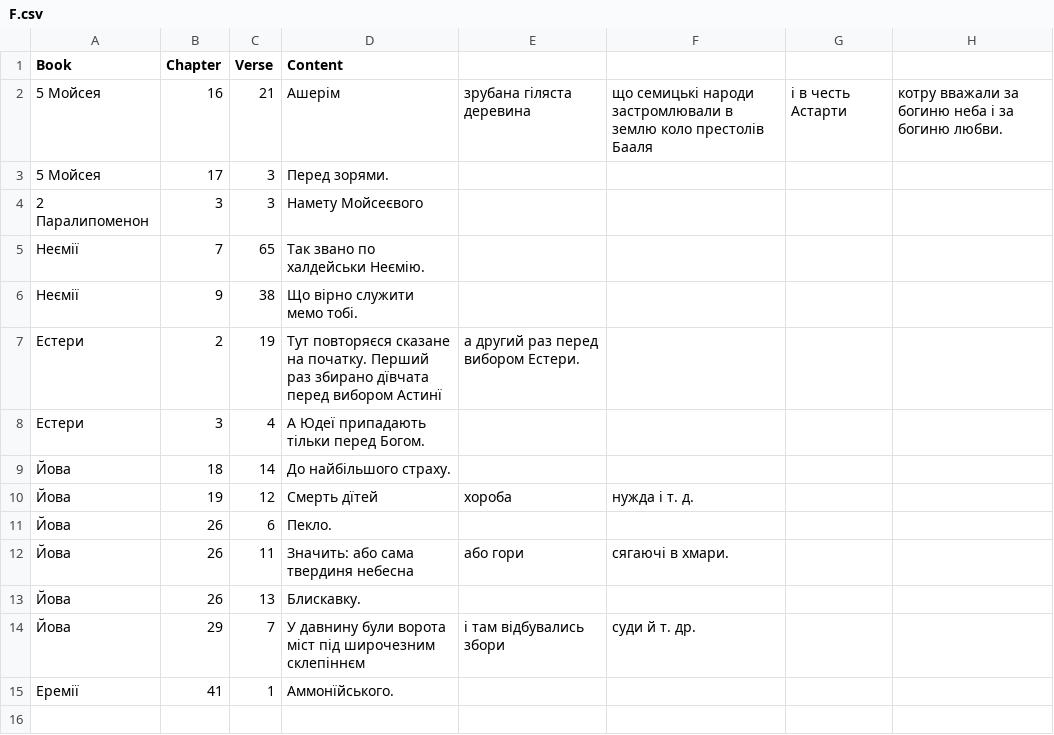
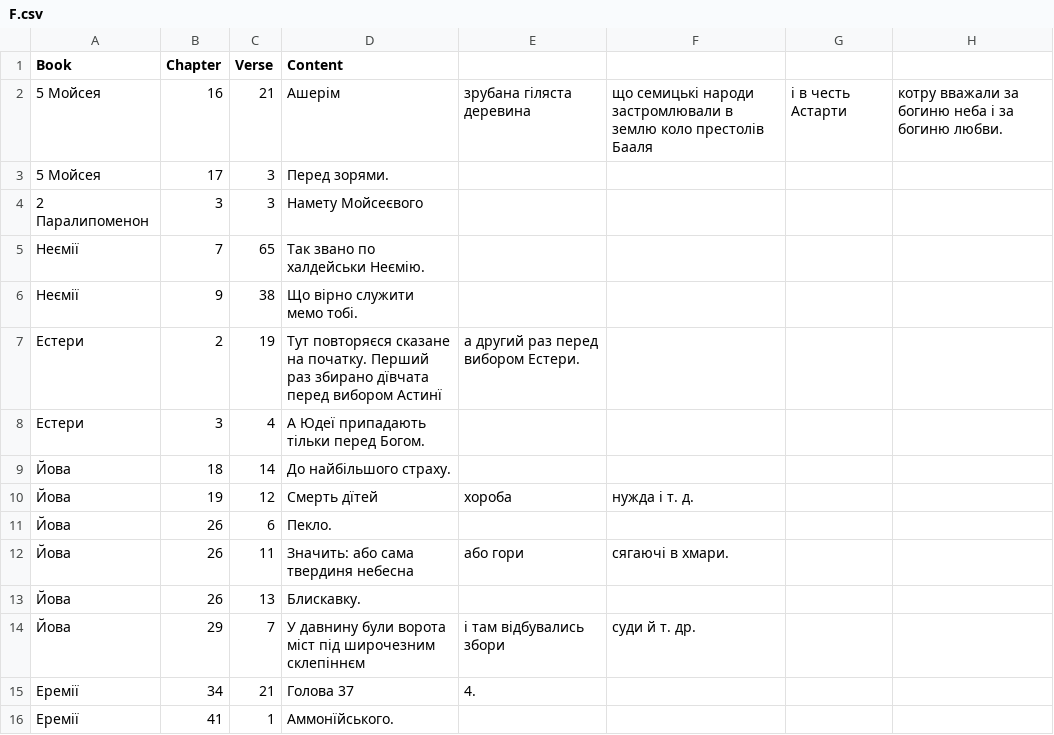
Before and after one commit to seesmof/Biblija-Kulisha, a CSV file: logs/F.csv, drawn as a sheet; the diff names each change by its address in the sheet, - before the commit and + after, or states it on an @@ line.

```diff
--- a/logs/F.csv
+++ b/logs/F.csv
+row 15: Еремії | 34 | 21 | Голова 37 | 4.
```
Also changed, not shown: 1 other file.
